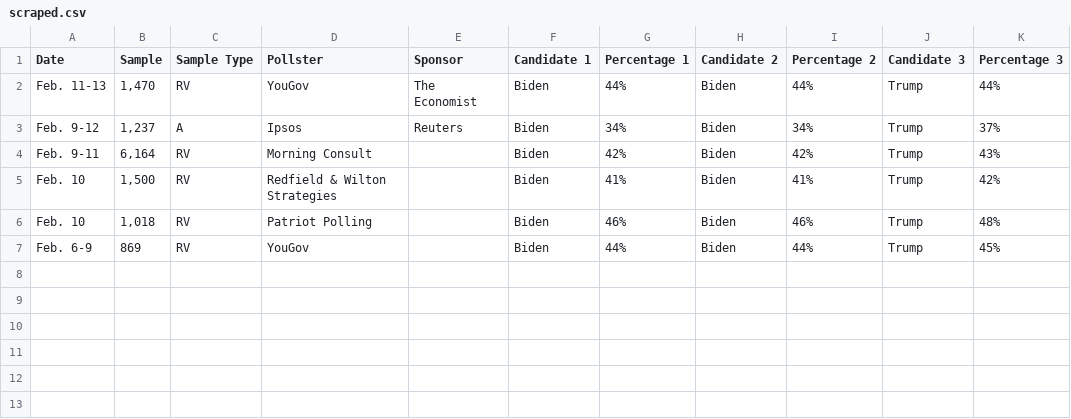
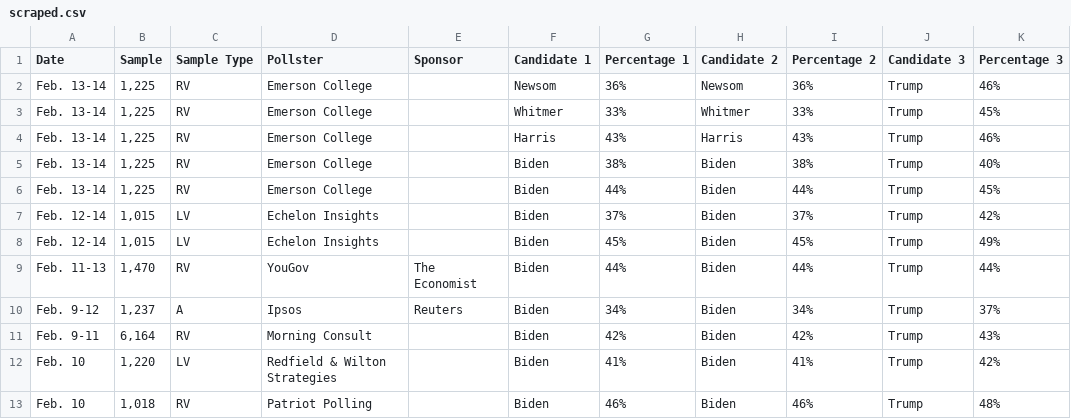
Before and after one commit to bi-cnc/USA_president_2024, a CSV file: scraped.csv, drawn as a sheet.

Commit message:
Update scraped.csv

```diff
--- a/scraped.csv
+++ b/scraped.csv
@@ -1,2 +1,9 @@
 Date,Sample,Sample Type,Pollster,Sponsor,Candidate 1,Percentage 1,Candidate 2,Percentage 2,Candidate 3,Percentage 3
+Feb. 13-14,"1,225",RV,Emerson College,,Newsom,36%,Newsom,36%,Trump,46%
+Feb. 13-14,"1,225",RV,Emerson College,,Whitmer,33%,Whitmer,33%,Trump,45%
+Feb. 13-14,"1,225",RV,Emerson College,,Harris,43%,Harris,43%,Trump,46%
+Feb. 13-14,"1,225",RV,Emerson College,,Biden,38%,Biden,38%,Trump,40%
+Feb. 13-14,"1,225",RV,Emerson College,,Biden,44%,Biden,44%,Trump,45%
+Feb. 12-14,"1,015",LV,Echelon Insights,,Biden,37%,Biden,37%,Trump,42%
+Feb. 12-14,"1,015",LV,Echelon Insights,,Biden,45%,Biden,45%,Trump,49%
 Feb. 11-13,"1,470",RV,YouGov,The Economist,Biden,44%,Biden,44%,Trump,44%
@@ -4,4 +11,3 @@ Feb. 9-12,"1,237",A,Ipsos,Reuters,Biden,34%,Biden,34%,Trump,37%
 Feb. 9-11,"6,164",RV,Morning Consult,,Biden,42%,Biden,42%,Trump,43%
-Feb. 10,"1,500",RV,Redfield & Wilton Strategies,,Biden,41%,Biden,41%,Trump,42%
+Feb. 10,"1,220",LV,Redfield & Wilton Strategies,,Biden,41%,Biden,41%,Trump,42%
 Feb. 10,"1,018",RV,Patriot Polling,,Biden,46%,Biden,46%,Trump,48%
-Feb. 6-9,869,RV,YouGov,,Biden,44%,Biden,44%,Trump,45%
```
